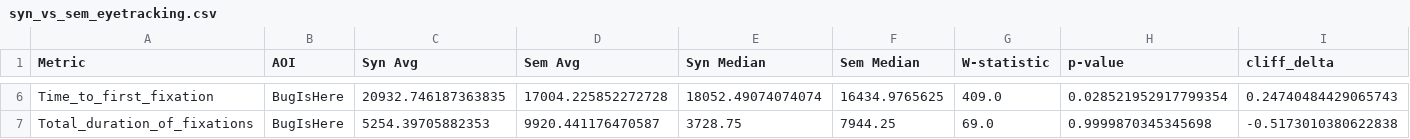
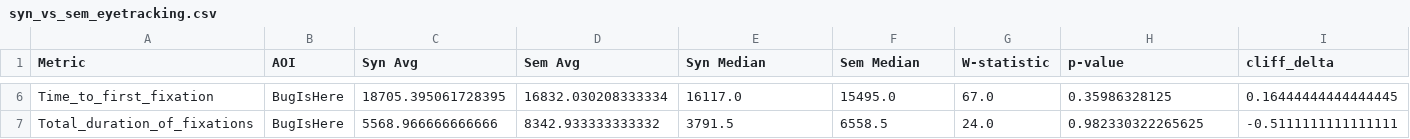
Before and after one commit to asadeq/crosslingual-effort, a CSV file: syn_vs_sem_eyetracking.csv, drawn as a sheet; only a part is shown, gaps mark what is left out; the diff covers the shown part only; the diff names each change by its address in the sheet, - before the commit and + after, or states it on an @@ line.

```diff
--- a/syn_vs_sem_eyetracking.csv
+++ b/syn_vs_sem_eyetracking.csv
-C6 (Syn Avg): 20932.746187363835
+C6 (Syn Avg): 18705.395061728395
-D6 (Sem Avg): 17004.225852272728
+D6 (Sem Avg): 16832.030208333334
-E6 (Syn Median): 18052.49074074074
+E6 (Syn Median): 16117.0
-F6 (Sem Median): 16434.9765625
+F6 (Sem Median): 15495.0
-G6 (W-statistic): 409.0
+G6 (W-statistic): 67.0
-H6 (p-value): 0.028521952917799354
+H6 (p-value): 0.35986328125
-I6 (cliff_delta): 0.24740484429065743
+I6 (cliff_delta): 0.16444444444444445
-C7 (Syn Avg): 5254.39705882353
+C7 (Syn Avg): 5568.966666666666
-D7 (Sem Avg): 9920.441176470587
+D7 (Sem Avg): 8342.933333333332
-E7 (Syn Median): 3728.75
+E7 (Syn Median): 3791.5
-F7 (Sem Median): 7944.25
+F7 (Sem Median): 6558.5
-G7 (W-statistic): 69.0
+G7 (W-statistic): 24.0
-H7 (p-value): 0.9999870345345698
+H7 (p-value): 0.982330322265625
-I7 (cliff_delta): -0.5173010380622838
+I7 (cliff_delta): -0.5111111111111111
```
Also changed, not shown: 28 edited cells elsewhere in this file, comp_vs_debug_eyetracking.csv, 3 other files.
